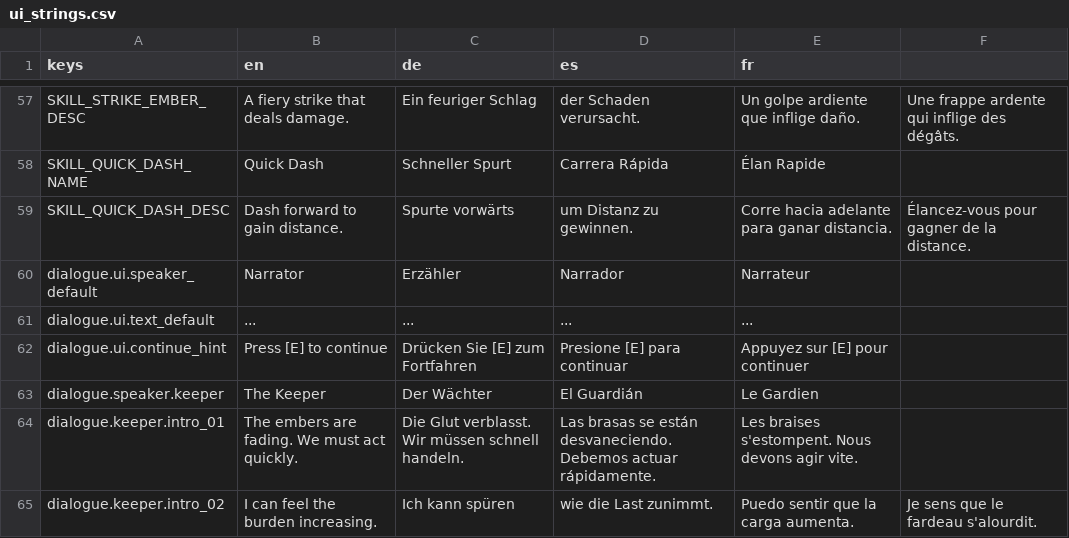
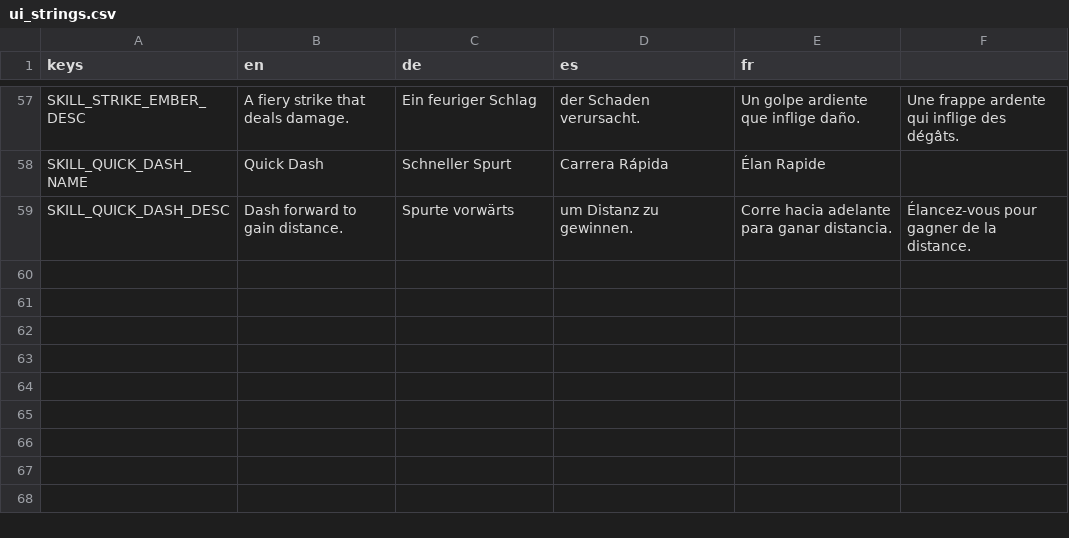
Before and after one commit to niyazmft/emberfall, a CSV file: localization/ui_strings.csv, drawn as a sheet; only a part is shown, gaps mark what is left out.

```diff
--- a/localization/ui_strings.csv
+++ b/localization/ui_strings.csv
@@ -59,7 +59 @@ SKILL_QUICK_DASH_NAME,Quick Dash,Schneller Spurt,Carrera Rápida,Élan Rapide
 SKILL_QUICK_DASH_DESC,Dash forward to gain distance.,Spurte vorwärts, um Distanz zu gewinnen.,Corre hacia adelante para ganar distancia.,Élancez-vous pour gagner de la distance.
-dialogue.ui.speaker_default,Narrator,Erzähler,Narrador,Narrateur
-dialogue.ui.text_default,...,...,...,...
-dialogue.ui.continue_hint,Press [E] to continue,Drücken Sie [E] zum Fortfahren,Presione [E] para continuar,Appuyez sur [E] pour continuer
-dialogue.speaker.keeper,The Keeper,Der Wächter,El Guardián,Le Gardien
-dialogue.keeper.intro_01,The embers are fading. We must act quickly.,Die Glut verblasst. Wir müssen schnell handeln.,Las brasas se están desvaneciendo. Debemos actuar rápidamente.,Les braises s'estompent. Nous devons agir vite.
-dialogue.keeper.intro_02,I can feel the burden increasing.,Ich kann spüren, wie die Last zunimmt.,Puedo sentir que la carga aumenta.,Je sens que le fardeau s'alourdit.
```
Also changed, not shown: 16 other files.
